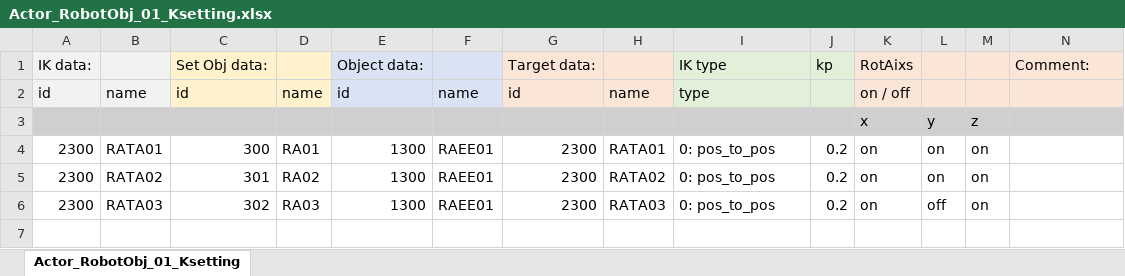
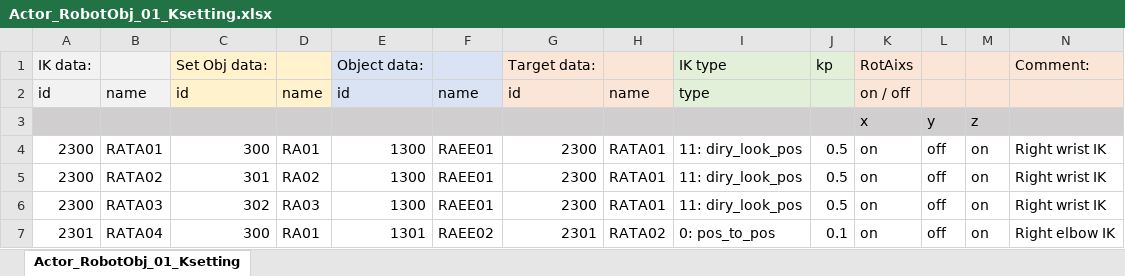
Before and after one commit to Kilimanjaro874/RobotProjectCpp, an Excel workbook: gameCSV/Actor_RobotObj_01_Ksetting.xlsx, sheet Actor_RobotObj_01_Ksetting, drawn as a sheet; values as stored, in another font and other column widths than the file's, no borders; the diff names each change by its address in the sheet, - before the commit and + after, or states it on an @@ line.

```diff
--- a/gameCSV/Actor_RobotObj_01_Ksetting.xlsx (sheet Actor_RobotObj_01_Ksetting)
+++ b/gameCSV/Actor_RobotObj_01_Ksetting.xlsx (sheet Actor_RobotObj_01_Ksetting)
-I4:I6: 0: pos_to_pos
+I4:I6: 11: diry_look_pos
-J4:J6: 0.2
+J4:J6: 0.5
-L4:L5: on
+L4:L5: off
-N4:N6: (empty)
+N4:N6: Right wrist IK
-H5: RATA02
+H5: RATA01
-H6: RATA03
+H6: RATA01
+row 7: 2301 | RATA04 | 300 | RA01 | 1301 | RAEE02 | 2301 | RATA02 | 0: pos_to_pos | 0.1 | on | off | on | Right elbow IK
```
Also changed, not shown: gameCSV/Actor_RobotObj_01.xlsx, 17 other files.
